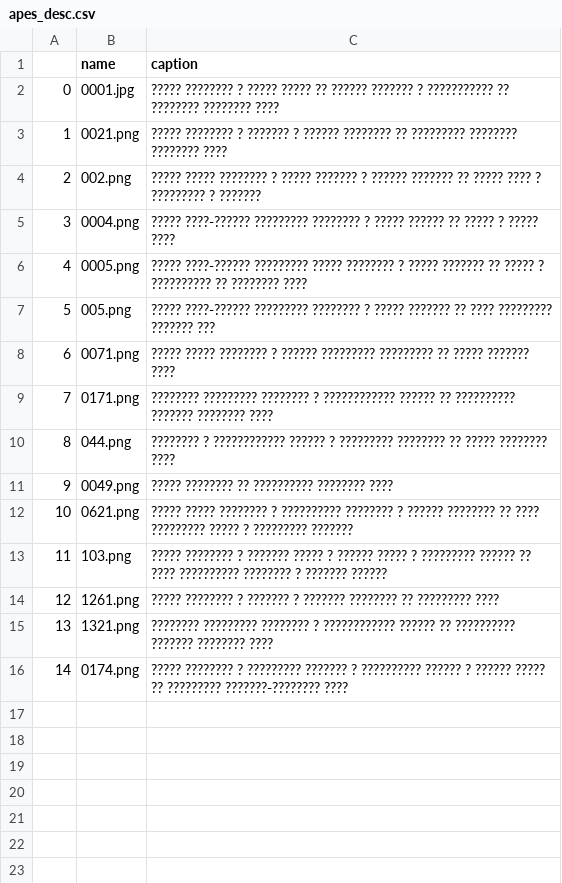
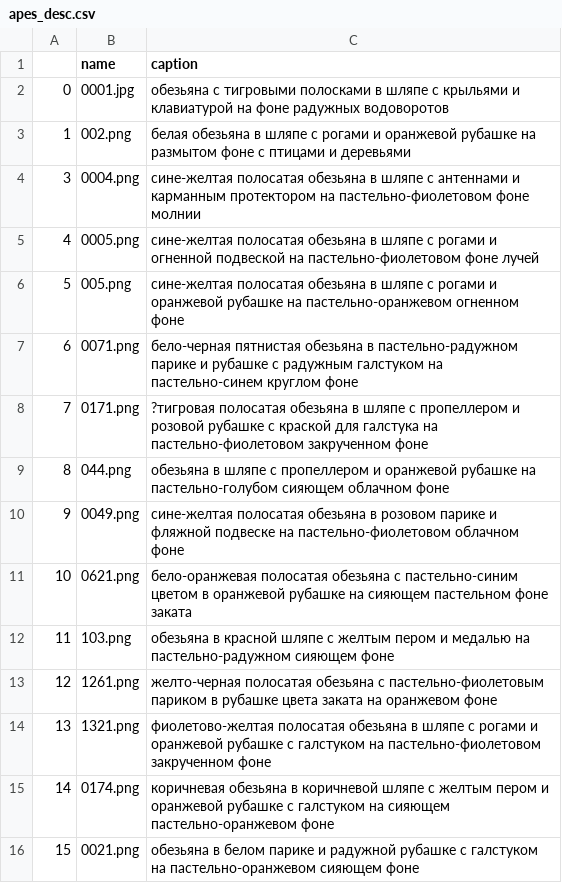
Before and after one commit to general-synthesis/ru-dalle, a CSV file: jupyters/apes_desc.csv, drawn as a sheet.

```diff
--- a/jupyters/apes_desc.csv
+++ b/jupyters/apes_desc.csv
@@ -1,16 +1,16 @@
 ,name,caption
-0,0001.jpg,????? ???????? ? ????? ????? ?? ?????? ??????? ? ??????????? ?? ???????? ???????? ????
-1,0021.png,????? ???????? ? ??????? ? ?????? ???????? ?? ????????? ???????? ???????? ????
-2,002.png,????? ????? ???????? ? ????? ??????? ? ?????? ??????? ?? ????? ???? ? ????????? ? ???????
-3,0004.png,????? ????-?????? ????????? ???????? ? ????? ?????? ?? ????? ? ????? ????
-4,0005.png,????? ????-?????? ????????? ????? ???????? ? ????? ??????? ?? ????? ? ?????????? ?? ???????? ????
-5,005.png,????? ????-?????? ????????? ???????? ? ????? ??????? ?? ???? ????????? ??????? ???
-6,0071.png,????? ????? ???????? ? ?????? ????????? ????????? ?? ????? ??????? ????
-7,0171.png,???????? ????????? ???????? ? ???????????? ?????? ?? ?????????? ??????? ???????? ????
-8,044.png,???????? ? ???????????? ?????? ? ????????? ???????? ?? ????? ???????? ????
-9,0049.png,????? ???????? ?? ?????????? ???????? ????
-10,0621.png,????? ????? ???????? ? ?????????? ???????? ? ?????? ???????? ?? ???? ????????? ????? ? ????????? ???????
-11,103.png,????? ???????? ? ??????? ????? ? ?????? ????? ? ????????? ?????? ?? ???? ?????????? ???????? ? ??????? ??????
-12,1261.png,????? ???????? ? ??????? ? ??????? ???????? ?? ????????? ????
-13,1321.png,???????? ????????? ???????? ? ???????????? ?????? ?? ?????????? ??????? ???????? ????
-14,0174.png,????? ???????? ? ????????? ??????? ? ?????????? ?????? ? ?????? ????? ?? ????????? ???????-???????? ????
+0,0001.jpg,обезьяна с тигровыми полосками в шляпе с крыльями и клавиатурой на фоне радужных водоворотов
+1,002.png,белая обезьяна в шляпе с рогами и оранжевой рубашке на размытом фоне с птицами и деревьями
+3,0004.png,сине-желтая полосатая обезьяна в шляпе с антеннами и карманным протектором на пастельно-фиолетовом фоне молнии
+4,0005.png,сине-желтая полосатая обезьяна в шляпе с рогами и огненной подвеской на пастельно-фиолетовом фоне лучей
+5,005.png,сине-желтая полосатая обезьяна в шляпе с рогами и оранжевой рубашке на пастельно-оранжевом огненном фоне
+6,0071.png,бело-черная пятнистая обезьяна в пастельно-радужном парике и рубашке с радужным галстуком на пастельно-синем круглом фоне
+7,0171.png,?тигровая полосатая обезьяна в шляпе с пропеллером и розовой рубашке с краской для галстука на пастельно-фиолетовом закрученном фоне
+8,044.png,обезьяна в шляпе с пропеллером и оранжевой рубашке на пастельно-голубом сияющем облачном фоне
+9,0049.png,сине-желтая полосатая обезьяна в розовом парике и фляжной подвеске на пастельно-фиолетовом облачном фоне
+10,0621.png,бело-оранжевая полосатая обезьяна с пастельно-синим цветом в оранжевой рубашке на сияющем пастельном фоне заката
+11,103.png,обезьяна в красной шляпе с желтым пером и медалью на пастельно-радужном сияющем фоне
+12,1261.png,желто-черная полосатая обезьяна с пастельно-фиолетовым париком в рубашке цвета заката на оранжевом фоне
+13,1321.png,фиолетово-желтая полосатая обезьяна в шляпе с рогами и оранжевой рубашке с галстуком на пастельно-фиолетовом закрученном фоне
+14,0174.png,коричневая обезьяна в коричневой шляпе с желтым пером и оранжевой рубашке с галстуком на сияющем пастельно-оранжевом фоне
+15,0021.png,обезьяна в белом парике и радужной рубашке с галстуком на пастельно-оранжевом сияющем фоне
```
Also changed, not shown: 2 other files.
